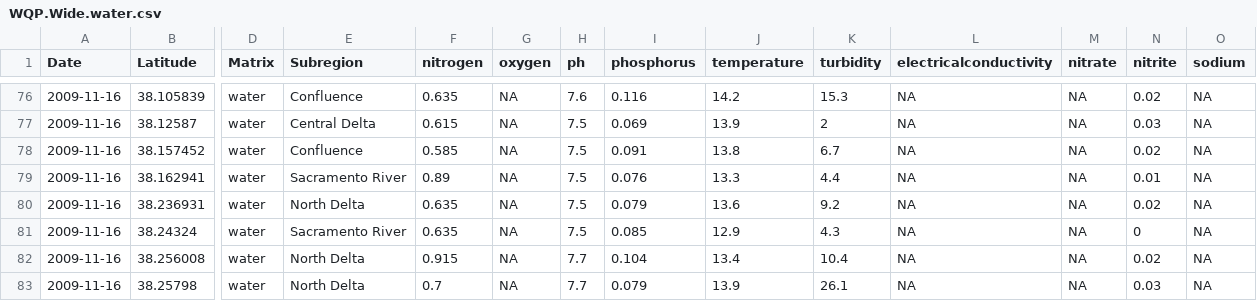
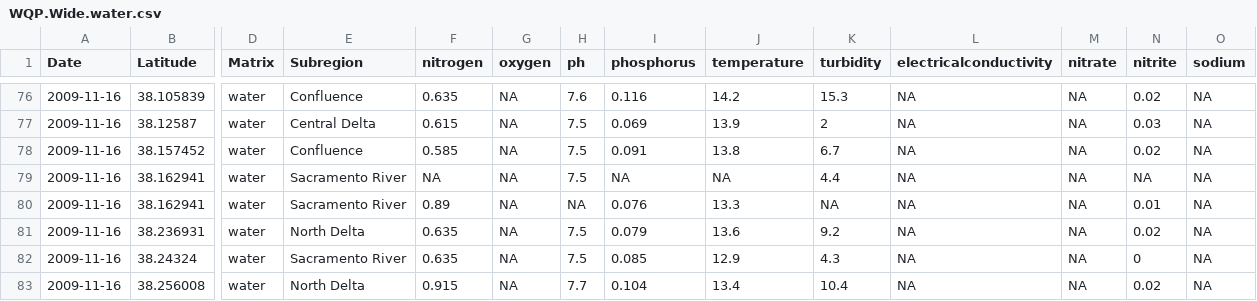
Before and after one commit to WWU-IETC-R-Collab/CEDENSURF-Mod, a CSV file: Data/Output/WideSubsets/WQP.Wide.water.csv, drawn as a sheet; only a part is shown, gaps mark what is left out; the shorter side is filled out with more unchanged rows; addresses are those after the commit; rows hold the shown columns only; the diff names each change by its address in the sheet, - before the commit and + after, or states it on an @@ line.

```diff
--- a/Data/Output/WideSubsets/WQP.Wide.water.csv
+++ b/Data/Output/WideSubsets/WQP.Wide.water.csv
+row 79: 2009-11-16 | 38.162941 | water | Sacramento River | NA | NA | 7.5 | NA | NA | 4.4 | NA | NA | NA | NA
-H80 (ph): 7.5
+H80 (ph): NA
-K80 (turbidity): 4.4
+K80 (turbidity): NA
```
Also changed, not shown: Data/Output/Allwater.Wide.csv.
